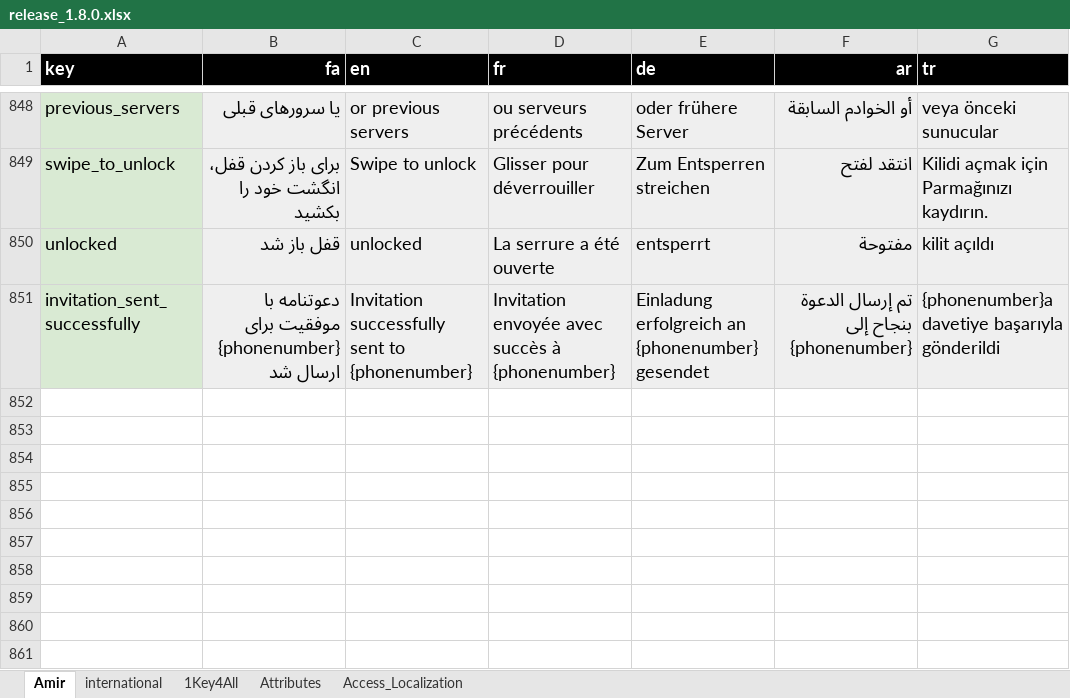
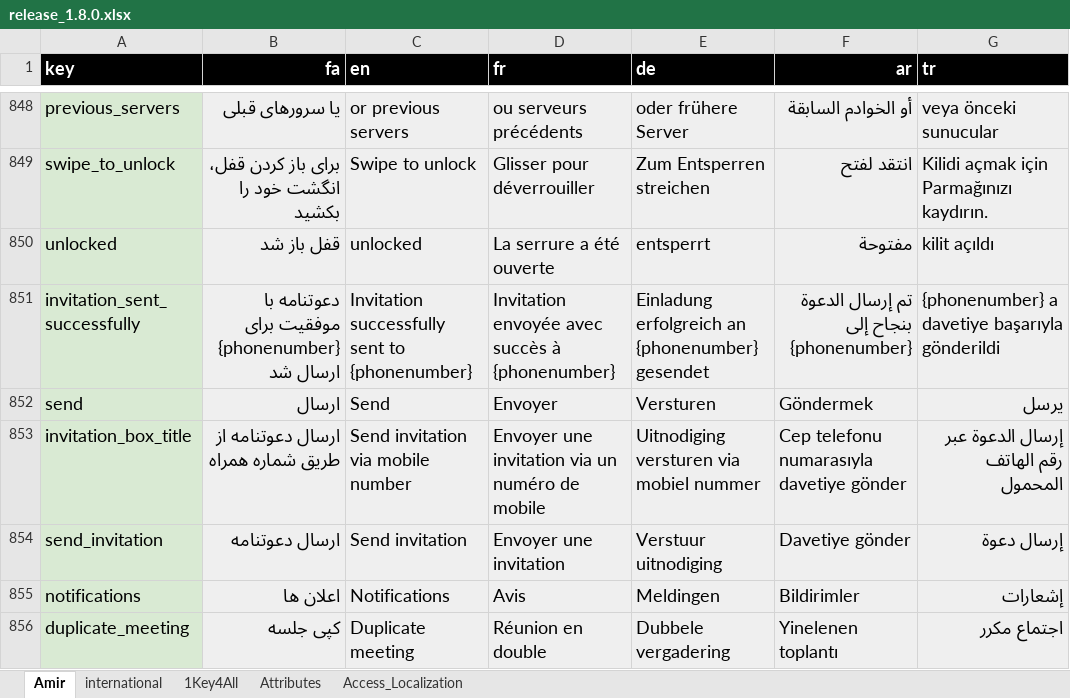
Before and after one commit to novaday-co/access_localization, an Excel workbook: release_1.8.0.xlsx, sheet Amir, drawn as a sheet; only a part is shown, gaps mark what is left out; values as stored, in another font and other column widths than the file's, no borders; charts and pictures and conditional formats not drawn; the diff covers the shown part only; the diff names each change by its address in the sheet, - before the commit and + after, or states it on an @@ line.

Commit message:
release_1.8.0

```diff
--- a/release_1.8.0.xlsx (sheet Amir)
+++ b/release_1.8.0.xlsx (sheet Amir)
-G851 (tr): {phonenumber}a davetiye başarıyla gönderildi
+G851 (tr): {phonenumber} a davetiye başarıyla gönderildi
+row 852: send | ارسال | Send | Envoyer | Versturen | Göndermek | يرسل
+row 853: invitation_box_title | ارسال دعوتنامه از طریق شماره همراه | Send invitation via mobile number | Envoyer une invitation via un numéro de mobile | Uitnodiging versturen via mobiel nummer | Cep telefonu numarasıyla davetiye gönder | إرسال الدعوة عبر رقم الهاتف المحمول
+row 854: send_invitation | ارسال دعوتنامه | Send invitation | Envoyer une invitation | Verstuur uitnodiging | Davetiye gönder | إرسال دعوة
+row 855: notifications | اعلان ها | Notifications | Avis | Meldingen | Bildirimler | إشعارات
+row 856: duplicate_meeting | کپی جلسه | Duplicate meeting | Réunion en double | Dubbele vergadering | Yinelenen toplantı | اجتماع مكرر
```
Also changed, not shown: 18 added rows and 4 edited cells elsewhere in this sheet, sheet international.
